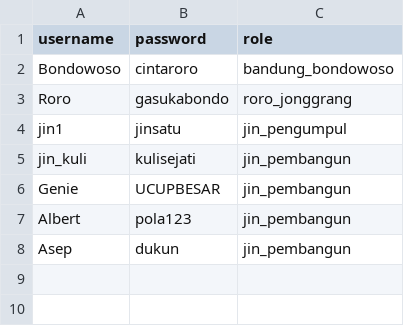
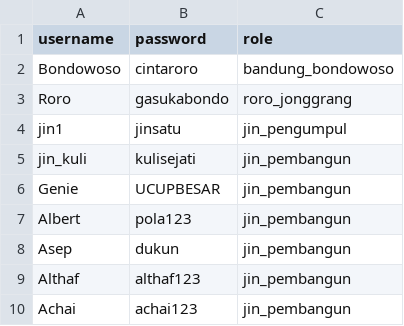
Before and after one commit to ChaiGans/Bondowoso-Ganteng, a CSV file: save/tester/user.csv, drawn as a sheet.

```diff
--- a/save/tester/user.csv
+++ b/save/tester/user.csv
@@ -8 +8,3 @@ Albert;pola123;jin_pembangun
 Asep;dukun;jin_pembangun
+Althaf;althaf123;jin_pembangun
+Achai;achai123;jin_pembangun
```
Also changed, not shown: 8 other files.
